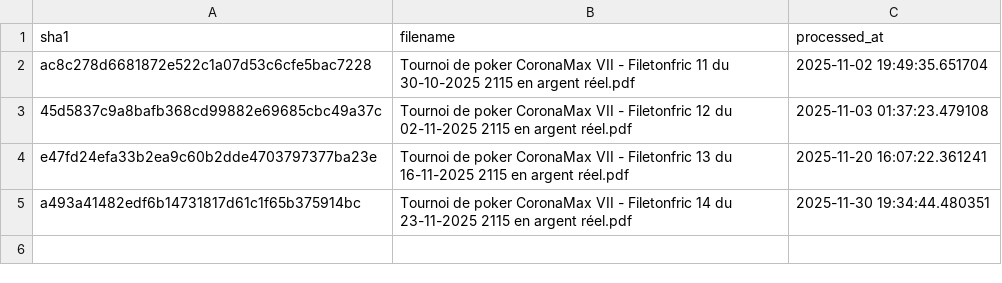
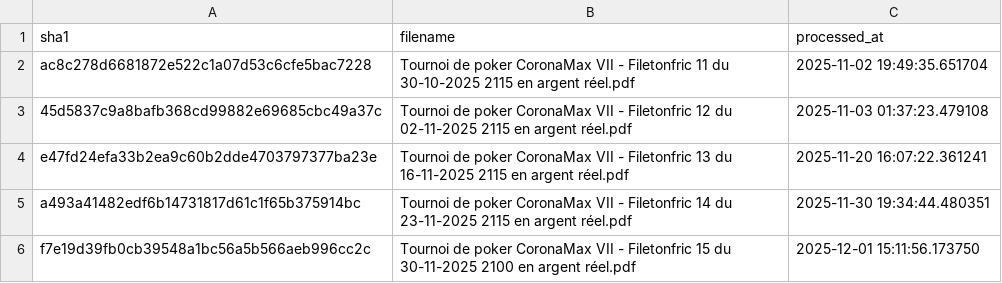
Before and after one commit to OdrAAdeKK/coronamax-public, a CSV file: data/journal.csv, drawn as a sheet; the diff names each change by its address in the sheet, - before the commit and + after, or states it on an @@ line.

```diff
--- a/data/journal.csv
+++ b/data/journal.csv
+row 6: f7e19d39fb0cb39548a1bc56a5b566aeb996cc2c | Tournoi de poker CoronaMax VII - Filetonfric 15 du 30-11-2025 2100 en argent réel.pdf | 2025-12-01 15:11:56.173750
```
Also changed, not shown: data/latest_master.csv, data/points_table.csv, 2 other files.
